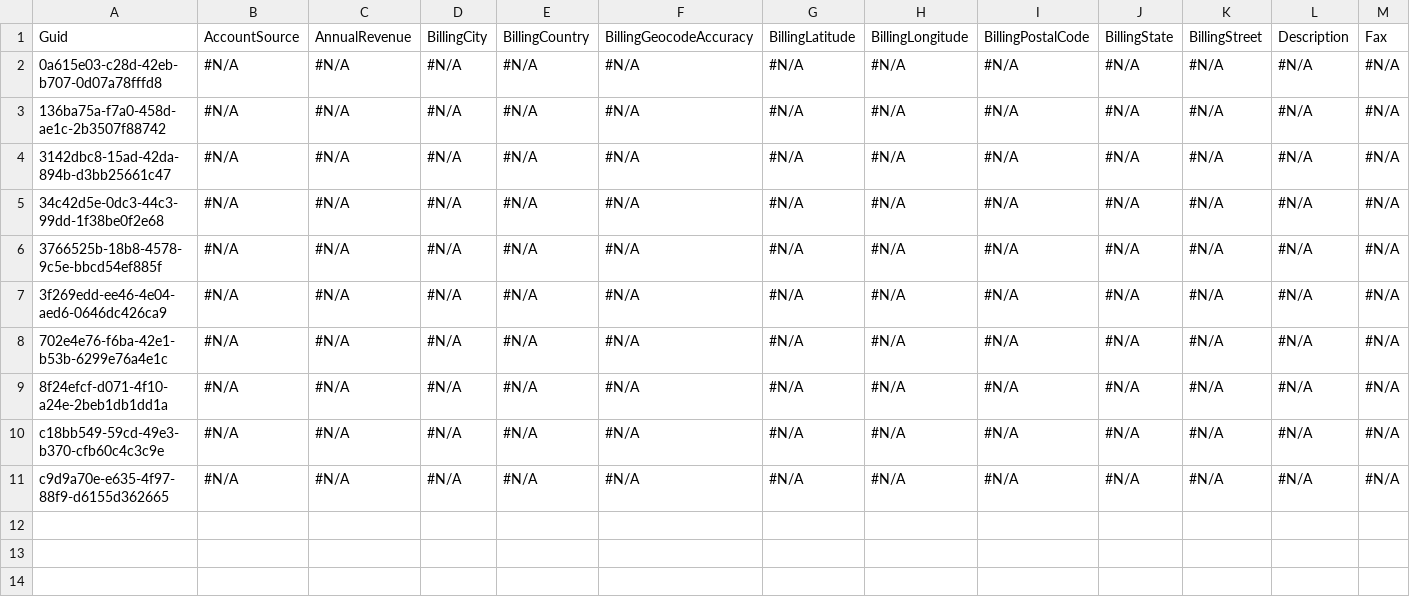
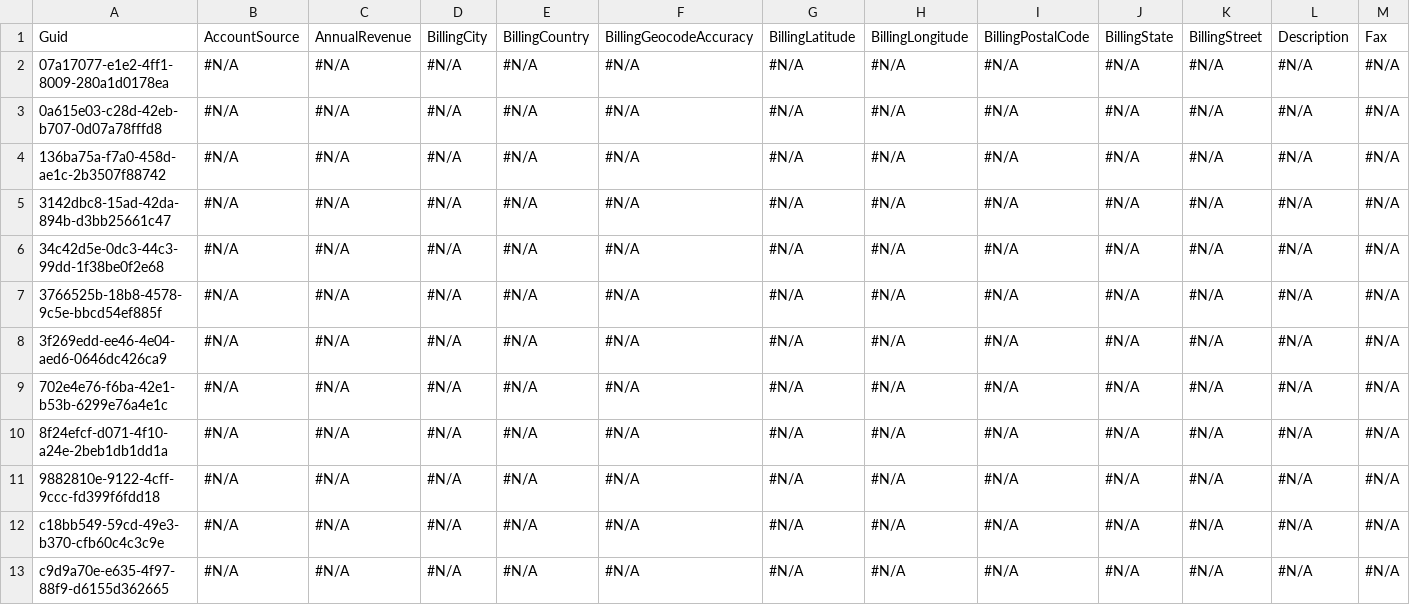
Before and after one commit to mmalanowski-vcs/test2, a CSV file: Account.csv, drawn as a sheet; only a part is shown; rows hold the shown columns only; the diff names each change by its address in the sheet, - before the commit and + after, or states it on an @@ line.

Commit message:
Saved changes from the managed instance to the repository branch

```diff
--- a/Account.csv
+++ b/Account.csv
+row 2: 07a17077-e1e2-4ff1-8009-280a1d0178ea | #N/A | #N/A | #N/A | #N/A | #N/A | #N/A | #N/A | #N/A | #N/A | #N/A | #N/A | #N/A
+row 11: 9882810e-9122-4cff-9ccc-fd399f6fdd18 | #N/A | #N/A | #N/A | #N/A | #N/A | #N/A | #N/A | #N/A | #N/A | #N/A | #N/A | #N/A
```
